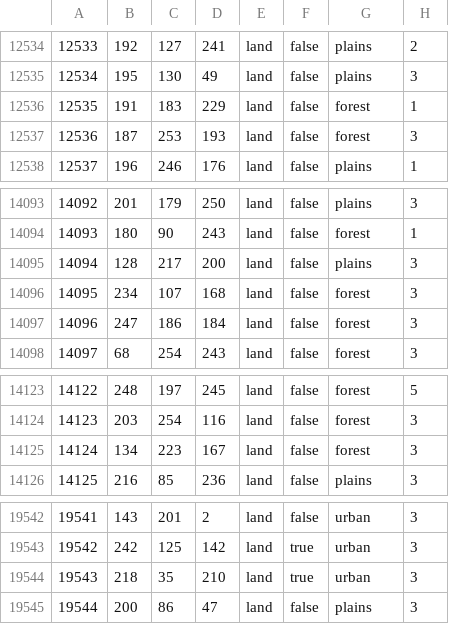
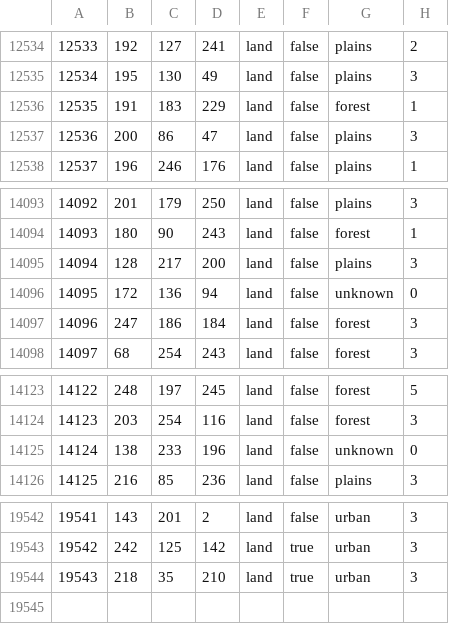
Before and after one commit to East-Showdown/East-Showdown, a CSV file: map/definition.csv, drawn as a sheet; only a part is shown, gaps mark what is left out.

```diff
--- a/map/definition.csv
+++ b/map/definition.csv
@@ -12536,3 +12536,3 @@
 12535;191;183;229;land;false;forest;1
-12536;187;253;193;land;false;forest;3
+12536;200;86;47;land;false;plains;3
 12537;196;246;176;land;false;plains;1
@@ -14095,3 +14095,3 @@
 14094;128;217;200;land;false;plains;3
-14095;234;107;168;land;false;forest;3
+14095;172;136;94;land;false;unknown;0
 14096;247;186;184;land;false;forest;3
@@ -14124,3 +14124,3 @@
 14123;203;254;116;land;false;forest;3
-14124;134;223;167;land;false;forest;3
+14124;138;233;196;land;false;unknown;0
 14125;216;85;236;land;false;plains;3
@@ -19544,2 +19544 @@
 19543;218;35;210;land;true;urban;3
-19544;200;86;47;land;false;plains;3
```
Also changed, not shown: map/adjacencies.csv, 12 other files.
